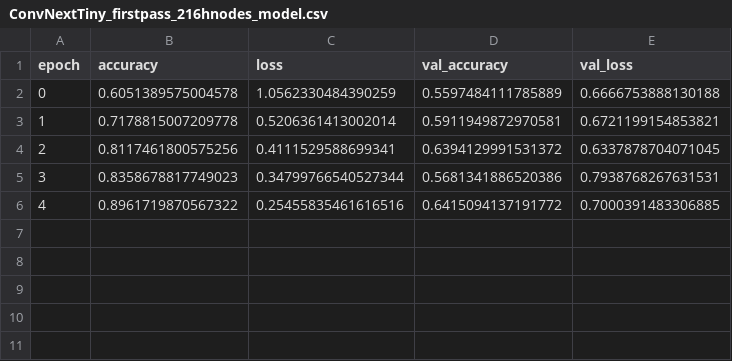
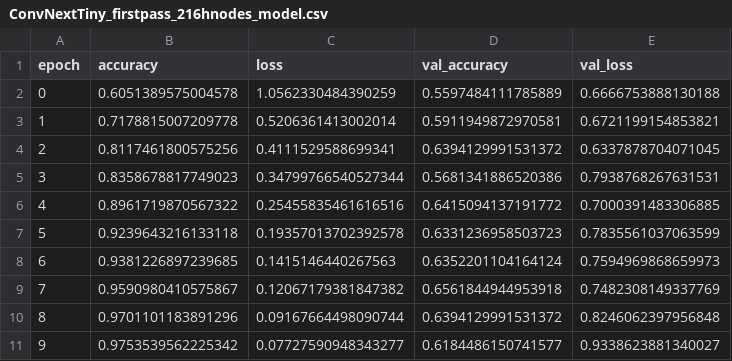
Before and after one commit to SethCram/CS474-Deep-Learning, a CSV file: HW4/model_logs/ConvNextTiny_firstpass_216hnodes_model.csv, drawn as a sheet; the diff names each change by its address in the sheet, - before the commit and + after, or states it on an @@ line.

```diff
--- a/HW4/model_logs/ConvNextTiny_firstpass_216hnodes_model.csv
+++ b/HW4/model_logs/ConvNextTiny_firstpass_216hnodes_model.csv
+row 7: 5 | 0.9239643216133118 | 0.19357013702392578 | 0.6331236958503723 | 0.7835561037063599
+row 8: 6 | 0.9381226897239685 | 0.1415146440267563 | 0.6352201104164124 | 0.7594969868659973
+row 9: 7 | 0.9590980410575867 | 0.12067179381847382 | 0.6561844944953918 | 0.7482308149337769
+row 10: 8 | 0.9701101183891296 | 0.09167664498090744 | 0.6394129991531372 | 0.8246062397956848
+row 11: 9 | 0.9753539562225342 | 0.07727590948343277 | 0.6184486150741577 | 0.9338623881340027
```
Also changed, not shown: 2 other files.
